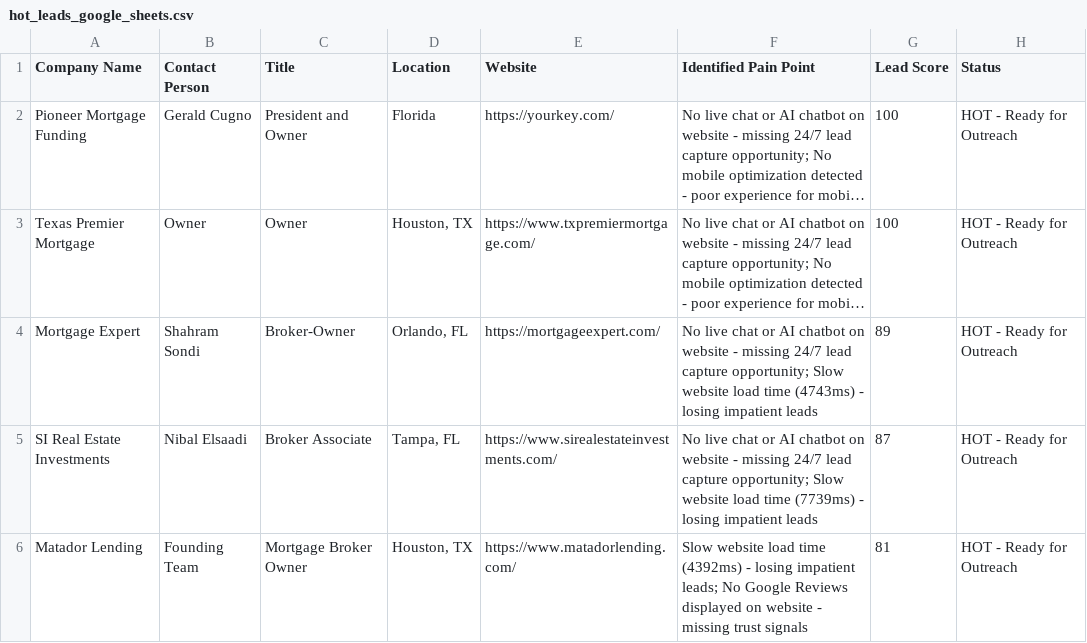
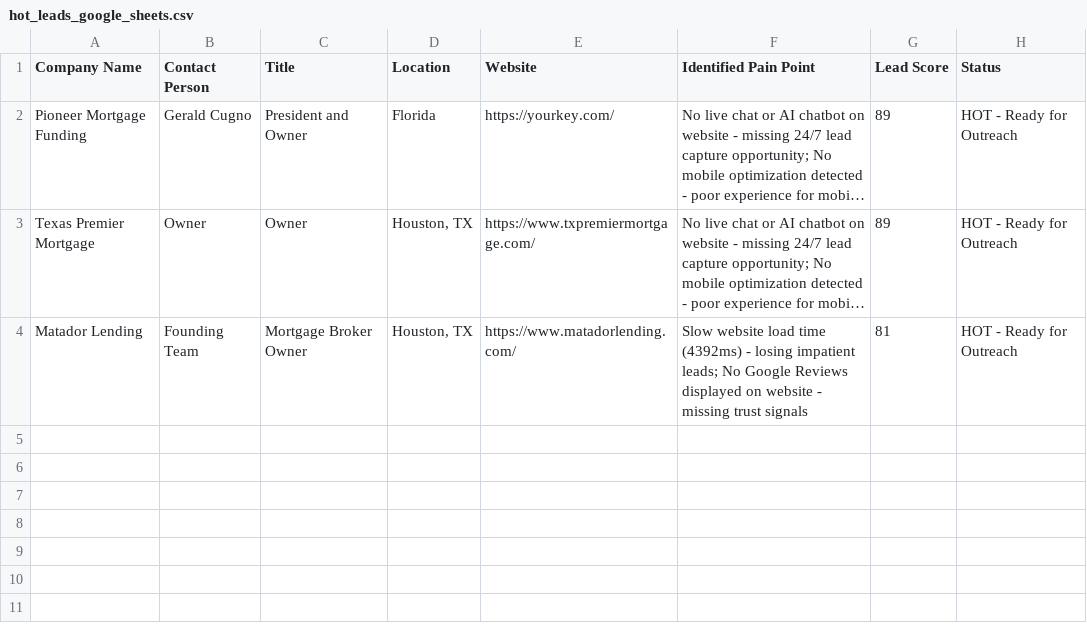
Before and after one commit to kiranirshad614-design/autonomous-lead-finder-agen, a CSV file: audit_data/hot_leads_google_sheets.csv, drawn as a sheet; long unchanged cells end in …; the diff names each change by its address in the sheet, - before the commit and + after, or states it on an @@ line.

Commit message:
Automated Pipeline Run: 2026-07-30_17-18-42
- Updated audit data
- Generated new HOT leads
- Updated email drafts
- Added timestamped report: LEAD_REPORT_2026-07-30_17-18-42.md

```diff
--- a/audit_data/hot_leads_google_sheets.csv
+++ b/audit_data/hot_leads_google_sheets.csv
-G2:G3 (Lead Score): 100
+G2:G3 (Lead Score): 89
-row 4: Mortgage Expert | Shahram Sondi | Broker-Owner | Orlando, FL | https://mortgageexpert.com/ | No live chat or AI chatbot on website - missing 24/7 lead capture opportunity; Slow website load time (4743ms) - losing impatient leads | 89 | HOT - Ready for Outreach
-row 5: SI Real Estate Investments | Nibal Elsaadi | Broker Associate | Tampa, FL | https://www.sirealestateinvestments.com/ | No live chat or AI chatbot on website - missing 24/7 lead capture opportunity; Slow website load time (7739ms) - losing impatient leads | 87 | HOT - Ready for Outreach
```
Also changed, not shown: audit_data/full_pipeline_leads.csv, 7 other files.
